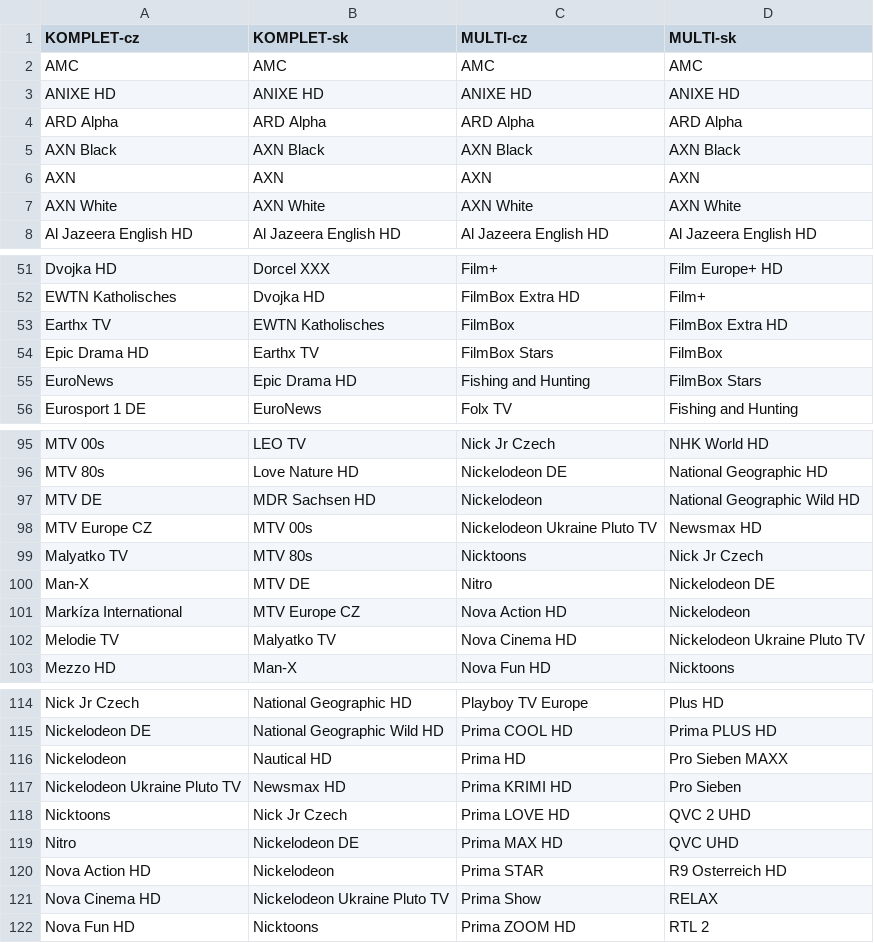
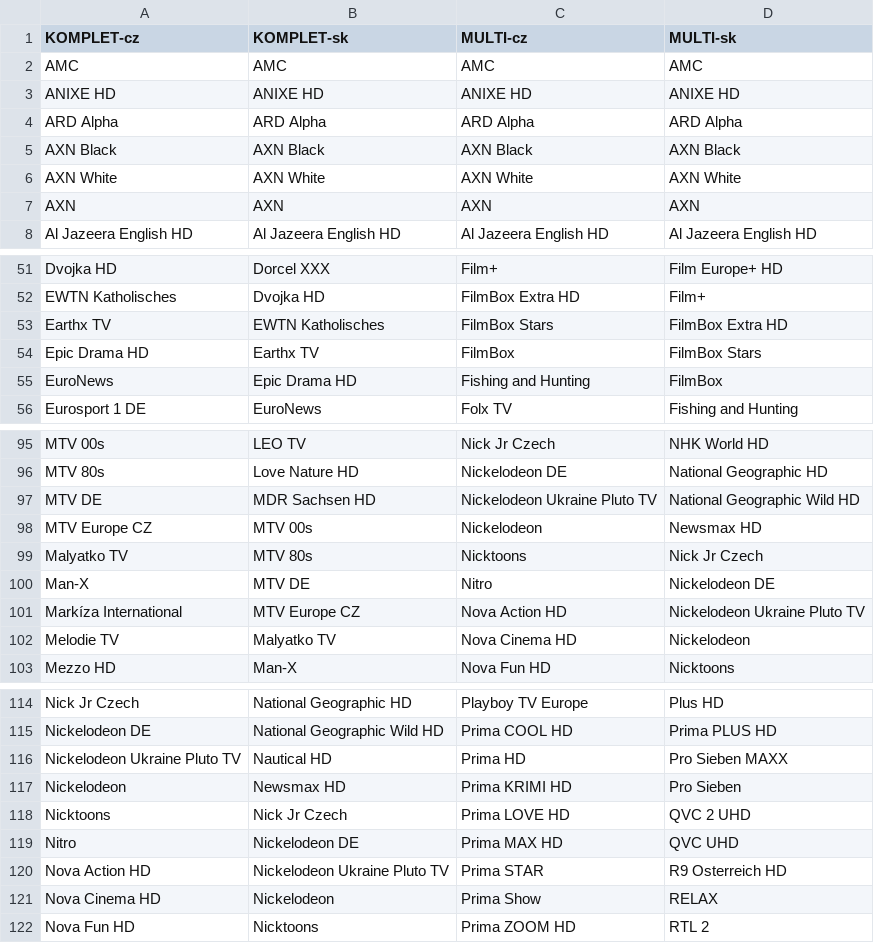
Before and after one commit to milankomaj/data, a CSV file: epg-grabber/csv/skylink_balicky.csv, drawn as a sheet; only a part is shown, gaps mark what is left out; the diff covers the shown part only.

```diff
--- a/epg-grabber/csv/skylink_balicky.csv
+++ b/epg-grabber/csv/skylink_balicky.csv
@@ -5,4 +5,4 @@ ARD Alpha,ARD Alpha,ARD Alpha,ARD Alpha
 AXN Black,AXN Black,AXN Black,AXN Black
+AXN White,AXN White,AXN White,AXN White
 AXN,AXN,AXN,AXN
-AXN White,AXN White,AXN White,AXN White
 Al Jazeera English HD,Al Jazeera English HD,Al Jazeera English HD,Al Jazeera English HD
@@ -52,5 +52,5 @@ Dvojka HD,Dorcel XXX,Film+,Film Europe+ HD
 EWTN Katholisches,Dvojka HD,FilmBox Extra HD,Film+
-Earthx TV,EWTN Katholisches,FilmBox,FilmBox Extra HD
-Epic Drama HD,Earthx TV,FilmBox Stars,FilmBox
-EuroNews,Epic Drama HD,Fishing and Hunting,FilmBox Stars
+Earthx TV,EWTN Katholisches,FilmBox Stars,FilmBox Extra HD
+Epic Drama HD,Earthx TV,FilmBox,FilmBox Stars
+EuroNews,Epic Drama HD,Fishing and Hunting,FilmBox
 Eurosport 1 DE,EuroNews,Folx TV,Fishing and Hunting
@@ -96,8 +96,8 @@ MTV 00s,LEO TV,Nick Jr Czech,NHK World HD
 MTV 80s,Love Nature HD,Nickelodeon DE,National Geographic HD
-MTV DE,MDR Sachsen HD,Nickelodeon,National Geographic Wild HD
-MTV Europe CZ,MTV 00s,Nickelodeon Ukraine Pluto TV,Newsmax HD
+MTV DE,MDR Sachsen HD,Nickelodeon Ukraine Pluto TV,National Geographic Wild HD
+MTV Europe CZ,MTV 00s,Nickelodeon,Newsmax HD
 Malyatko TV,MTV 80s,Nicktoons,Nick Jr Czech
 Man-X,MTV DE,Nitro,Nickelodeon DE
-Markíza International,MTV Europe CZ,Nova Action HD,Nickelodeon
-Melodie TV,Malyatko TV,Nova Cinema HD,Nickelodeon Ukraine Pluto TV
+Markíza International,MTV Europe CZ,Nova Action HD,Nickelodeon Ukraine Pluto TV
+Melodie TV,Malyatko TV,Nova Cinema HD,Nickelodeon
 Mezzo HD,Man-X,Nova Fun HD,Nicktoons
@@ -115,8 +115,8 @@ Nick Jr Czech,National Geographic HD,Playboy TV Europe,Plus HD
 Nickelodeon DE,National Geographic Wild HD,Prima COOL HD,Prima PLUS HD
-Nickelodeon,Nautical HD,Prima HD,Pro Sieben MAXX
-Nickelodeon Ukraine Pluto TV,Newsmax HD,Prima KRIMI HD,Pro Sieben
+Nickelodeon Ukraine Pluto TV,Nautical HD,Prima HD,Pro Sieben MAXX
+Nickelodeon,Newsmax HD,Prima KRIMI HD,Pro Sieben
 Nicktoons,Nick Jr Czech,Prima LOVE HD,QVC 2 UHD
 Nitro,Nickelodeon DE,Prima MAX HD,QVC UHD
-Nova Action HD,Nickelodeon,Prima STAR,R9 Osterreich HD
-Nova Cinema HD,Nickelodeon Ukraine Pluto TV,Prima Show,RELAX
+Nova Action HD,Nickelodeon Ukraine Pluto TV,Prima STAR,R9 Osterreich HD
+Nova Cinema HD,Nickelodeon,Prima Show,RELAX
 Nova Fun HD,Nicktoons,Prima ZOOM HD,RTL 2
```
Also changed, not shown: 3 added rows, 3 removed rows and 53 edited cells elsewhere in this file.
